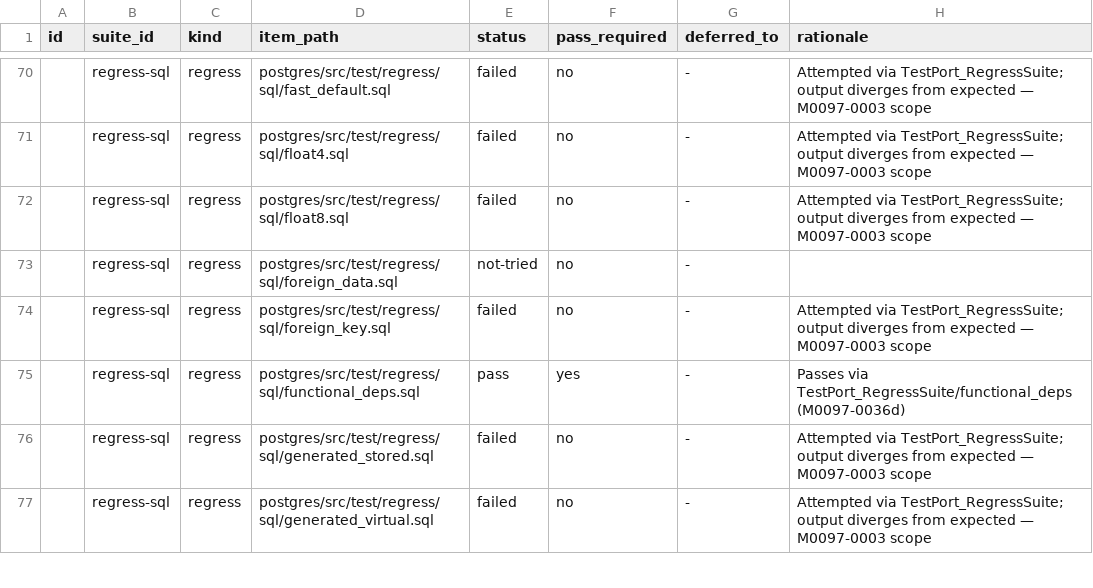
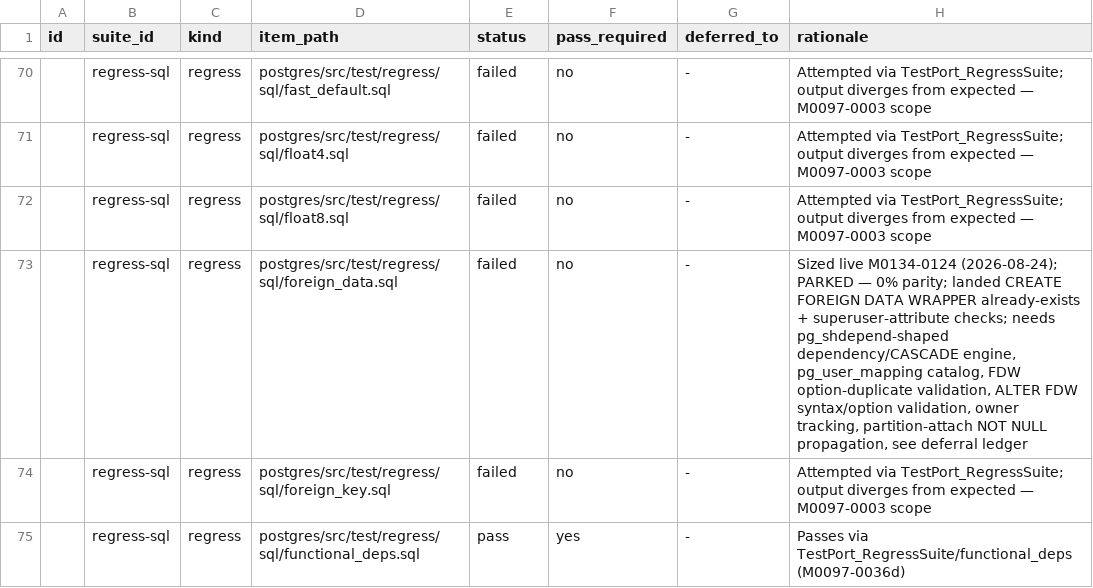
Before and after one commit to ryogrid/goopg, a CSV file: docs/test-port/postgres-oracle-target-inventory.csv, drawn as a sheet; only a part is shown, gaps mark what is left out; the shorter side is filled out with more unchanged rows.

Commit message:
testport(foreign-data): FDW already-exists + real superuser-attribute checks — M0134-0124

```diff
--- a/docs/test-port/postgres-oracle-target-inventory.csv
+++ b/docs/test-port/postgres-oracle-target-inventory.csv
@@ -72,3 +72,3 @@ id,suite_id,kind,item_path,status,pass_required,deferred_to,rationale
 ,regress-sql,regress,postgres/src/test/regress/sql/float8.sql,failed,no,-,Attempted via TestPort_RegressSuite; output diverges from expected — M0097-0003 scope
-,regress-sql,regress,postgres/src/test/regress/sql/foreign_data.sql,not-tried,no,-,
+,regress-sql,regress,postgres/src/test/regress/sql/foreign_data.sql,failed,no,-,"Sized live M0134-0124 (2026-08-24); PARKED — 0% parity; landed CREATE FOREIGN DATA WRAPPER already-exists + superuser-attribute checks; needs pg_shdepend-shaped dependency/CASCADE engine, pg_user_mapping catalog, FDW option-duplicate validation, ALTER FDW syntax/option validation, owner tracking, partition-attach NOT NULL propagation, see deferral ledger"
 ,regress-sql,regress,postgres/src/test/regress/sql/foreign_key.sql,failed,no,-,Attempted via TestPort_RegressSuite; output diverges from expected — M0097-0003 scope
```
Also changed, not shown: 10 other files.
